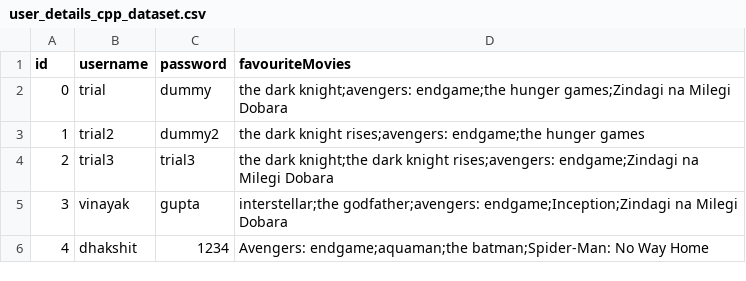
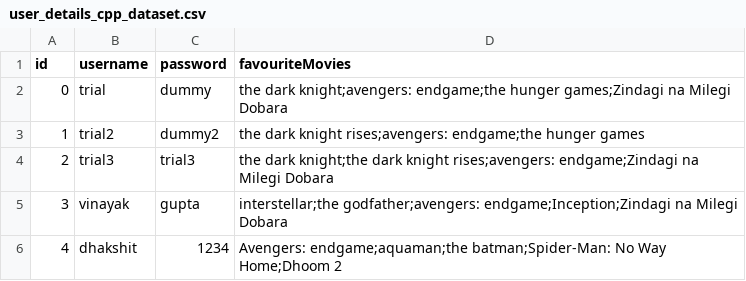
Before and after one commit to vinayakgupta710/OOP-S2-PROJECT, a CSV file: user_details_cpp_dataset.csv, drawn as a sheet.

```diff
--- a/user_details_cpp_dataset.csv
+++ b/user_details_cpp_dataset.csv
@@ -5,2 +5,2 @@ id,username,password,favouriteMovies
 3,vinayak,gupta,interstellar;the godfather;avengers: endgame;Inception;Zindagi na Milegi Dobara
-4,dhakshit,1234,Avengers: endgame;aquaman;the batman;Spider-Man: No Way Home
+4,dhakshit,1234,Avengers: endgame;aquaman;the batman;Spider-Man: No Way Home;Dhoom 2
```
Also changed, not shown: final_cpp_dataset.csv, 4 other files.
